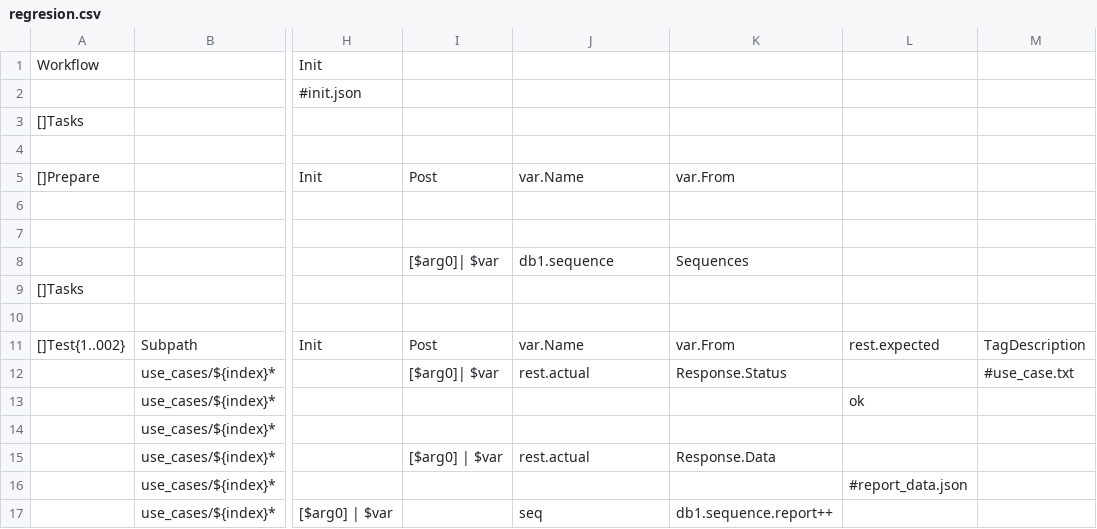
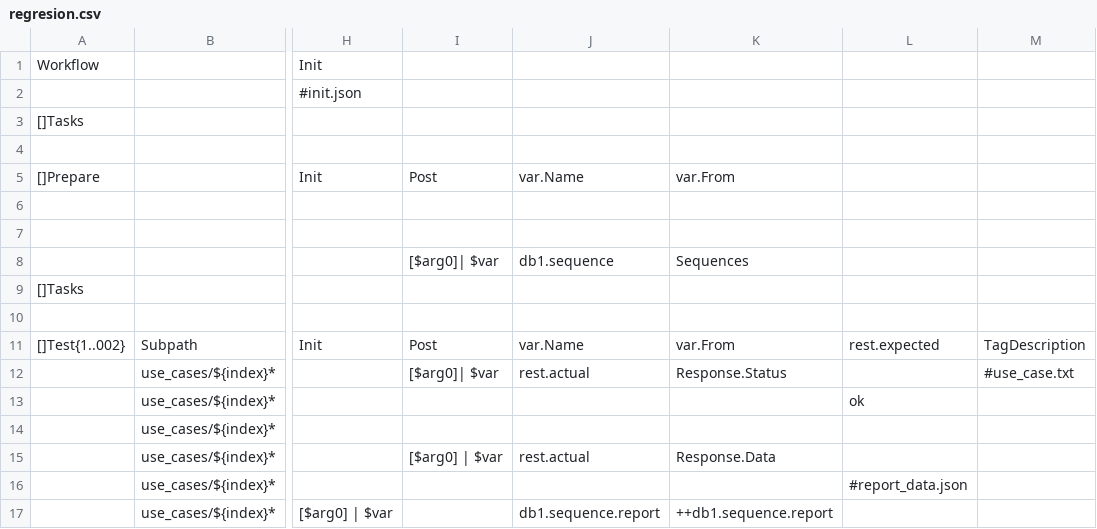
Before and after one commit to viant/endly, a CSV file: example/ws/reporter/endly/regresion/regresion.csv, drawn as a sheet; only a part is shown, gaps mark what is left out; the diff names each change by its address in the sheet, - before the commit and + after, or states it on an @@ line.

Commit message:
updated test data

```diff
--- a/example/ws/reporter/endly/regresion/regresion.csv
+++ b/example/ws/reporter/endly/regresion/regresion.csv
-J17: seq
+J17: db1.sequence.report
-K17: db1.sequence.report++
+K17: ++db1.sequence.report
```
Also changed, not shown: 1 other file.
